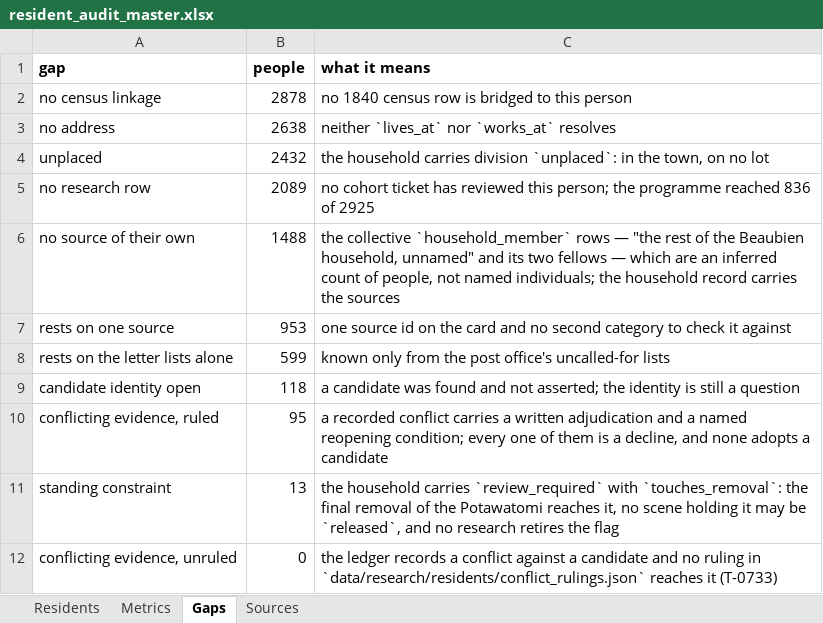
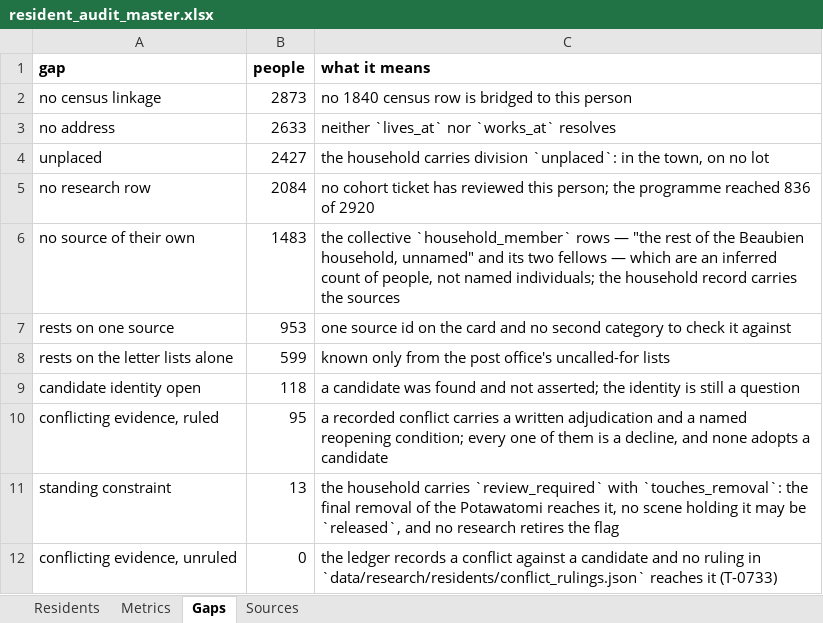
Before and after one commit to kevinrhaas/chicago, an Excel workbook: chicago/reference/resident-research/final/audit/resident_audit_master.xlsx, sheet Gaps, drawn as a sheet; values as stored, in another font and other column widths than the file's, no borders; the diff names each change by its address in the sheet, - before the commit and + after, or states it on an @@ line.

```diff
--- a/chicago/reference/resident-research/final/audit/resident_audit_master.xlsx (sheet Gaps)
+++ b/chicago/reference/resident-research/final/audit/resident_audit_master.xlsx (sheet Gaps)
-B2 (people): 2878
+B2 (people): 2873
-B3 (people): 2638
+B3 (people): 2633
-B4 (people): 2432
+B4 (people): 2427
-B5 (people): 2089
+B5 (people): 2084
-C5 (what it means): …836 of 2925
+C5 (what it means): …836 of 2920
-B6 (people): 1488
+B6 (people): 1483
```
Also changed, not shown: sheet Residents, sheet Metrics, 5 other files.
